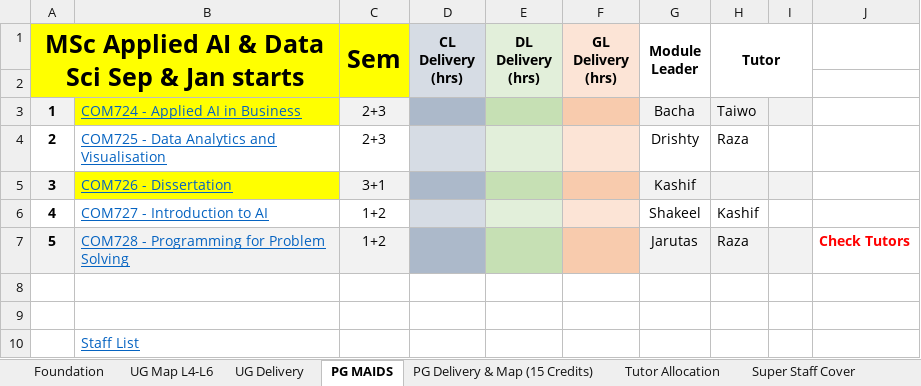
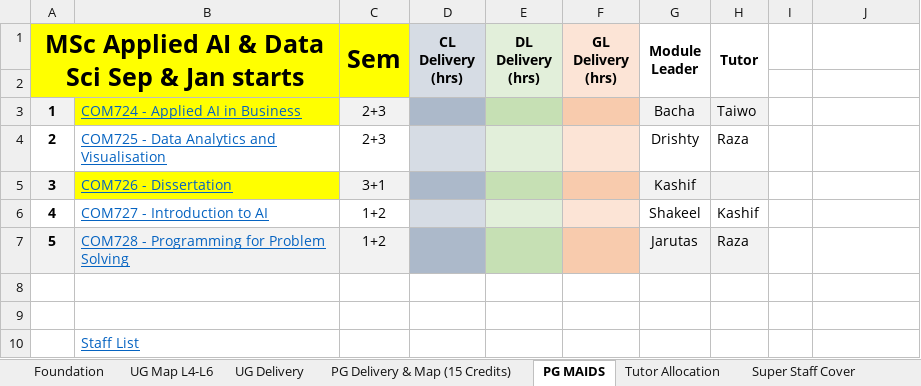
Before and after one commit to martinsolent/solent_store, an Excel workbook: docs/Comp_Module_Map_2022_V5.xlsx, sheet PG MAIDS, drawn as a sheet; values as stored, in another font and other column widths than the file's, no borders; the diff names each change by its address in the sheet, - before the commit and + after, or states it on an @@ line.

```diff
--- a/docs/Comp_Module_Map_2022_V5.xlsx (sheet PG MAIDS)
+++ b/docs/Comp_Module_Map_2022_V5.xlsx (sheet PG MAIDS)
@@ sheet tab order changed: Foundation | UG Map L4-L6 | UG Delivery | PG Delivery & Map (15 Credits) | PG MAIDS | Tutor Allocation | Super Staff Cover @@
-H1:I2 merged
+H1:H2 merged
-I3 fill: #F2F2F2
+I3 fill: none
-I5 fill: #F2F2F2
+I5 fill: none
-I7 fill: #F2F2F2
+I7 fill: none
-J7: Check Tutors
+J7: (empty)
```
Also changed, not shown: sheet COM726-Sep-23, sheet Tutor Allocation, sheet UG Map L4-L6, sheet Super Staff Cover, sheet COM726 - Sept 23, other sheet tabs, formulas that keep their value, docs/comp_student_numbers_2022.xlsx.
